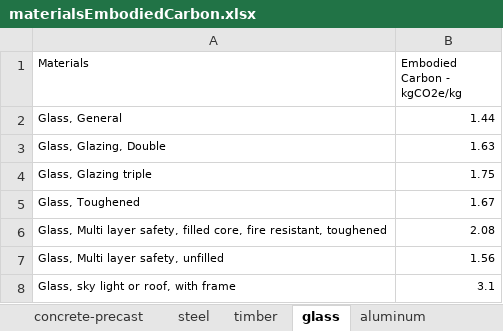
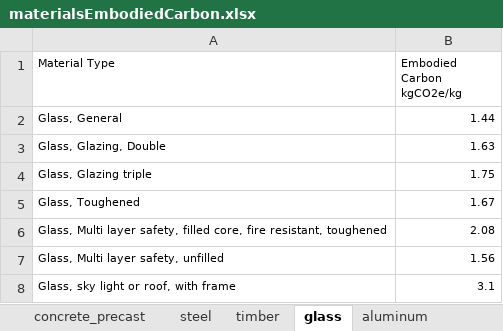
Before and after one commit to Timak333/bamboowebsite, an Excel workbook: backend/data/materialsEmbodiedCarbon.xlsx, sheet glass, drawn as a sheet; values as stored, in another font and other column widths than the file's, no borders; the diff names each change by its address in the sheet, - before the commit and + after, or states it on an @@ line.

```diff
--- a/backend/data/materialsEmbodiedCarbon.xlsx (sheet glass)
+++ b/backend/data/materialsEmbodiedCarbon.xlsx (sheet glass)
-sheet tab: concrete-precast
+sheet tab: concrete_precast
-A1: Materials
+A1: Material Type
-B1: Embodied Carbon - kgCO2e/kg
+B1: Embodied Carbon kgCO2e/kg
```
Also changed, not shown: sheet clay_brick, sheet plaster, sheet rubber, sheet ceramic, sheet vinyl, sheet aluminum, 5 more sheets, other sheet tabs, 4 other files.
